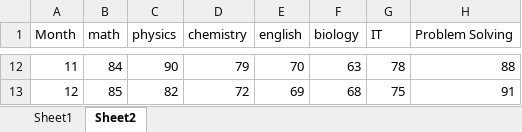
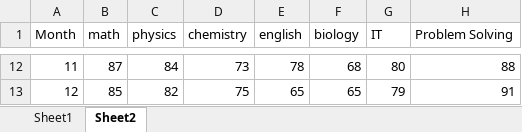
Before and after one commit to sheikhhanif/IntellEdu, an Excel workbook: all_student.xlsx, sheet Sheet2, drawn as a sheet; only a part is shown, gaps mark what is left out; values as stored, in another font and other column widths than the file's, no borders; the diff covers the shown part only; the diff names each change by its address in the sheet, - before the commit and + after, or states it on an @@ line.

```diff
--- a/all_student.xlsx (sheet Sheet2)
+++ b/all_student.xlsx (sheet Sheet2)
-B12 (math): 84
+B12 (math): 87
-C12 (physics): 90
+C12 (physics): 84
-D12 (chemistry): 79
+D12 (chemistry): 73
-E12 (english): 70
+E12 (english): 78
-F12 (biology): 63
+F12 (biology): 68
-G12 (IT): 78
+G12 (IT): 80
-D13 (chemistry): 72
+D13 (chemistry): 75
-E13 (english): 69
+E13 (english): 65
-F13 (biology): 68
+F13 (biology): 65
-G13 (IT): 75
+G13 (IT): 79
```
Also changed, not shown: 59 edited cells elsewhere in this sheet, sheet Sheet1, 5 other files.
